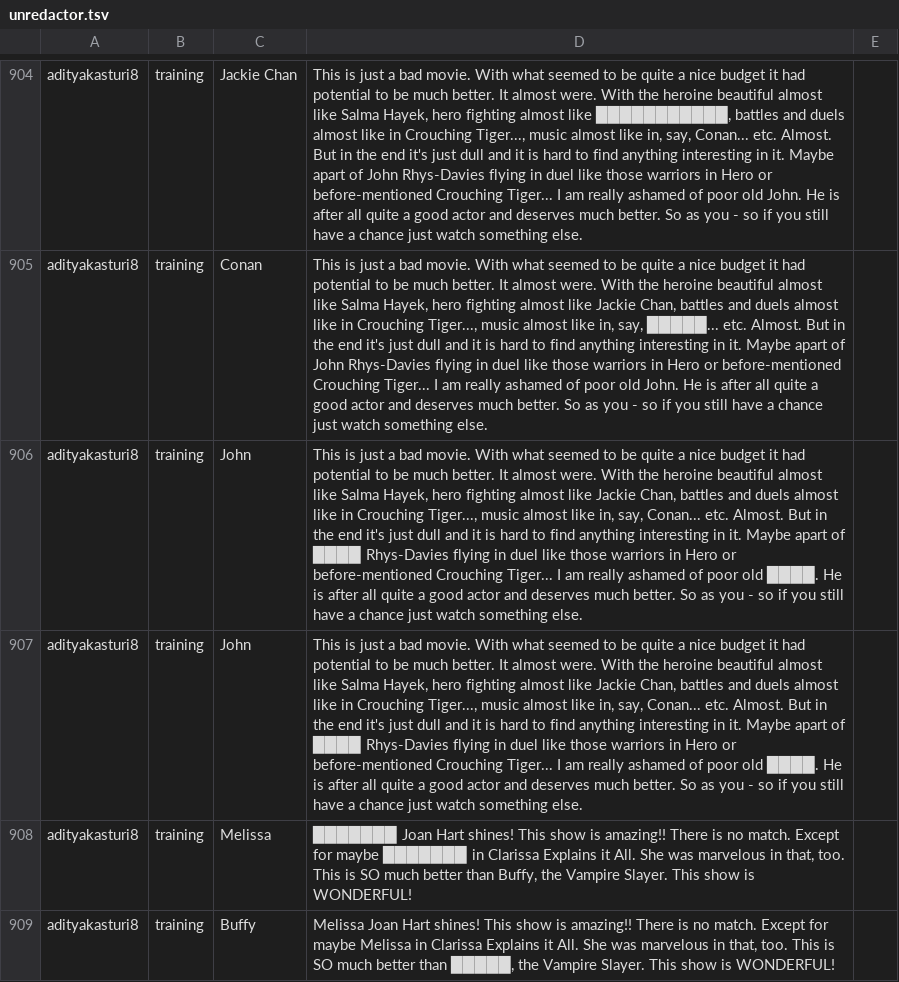
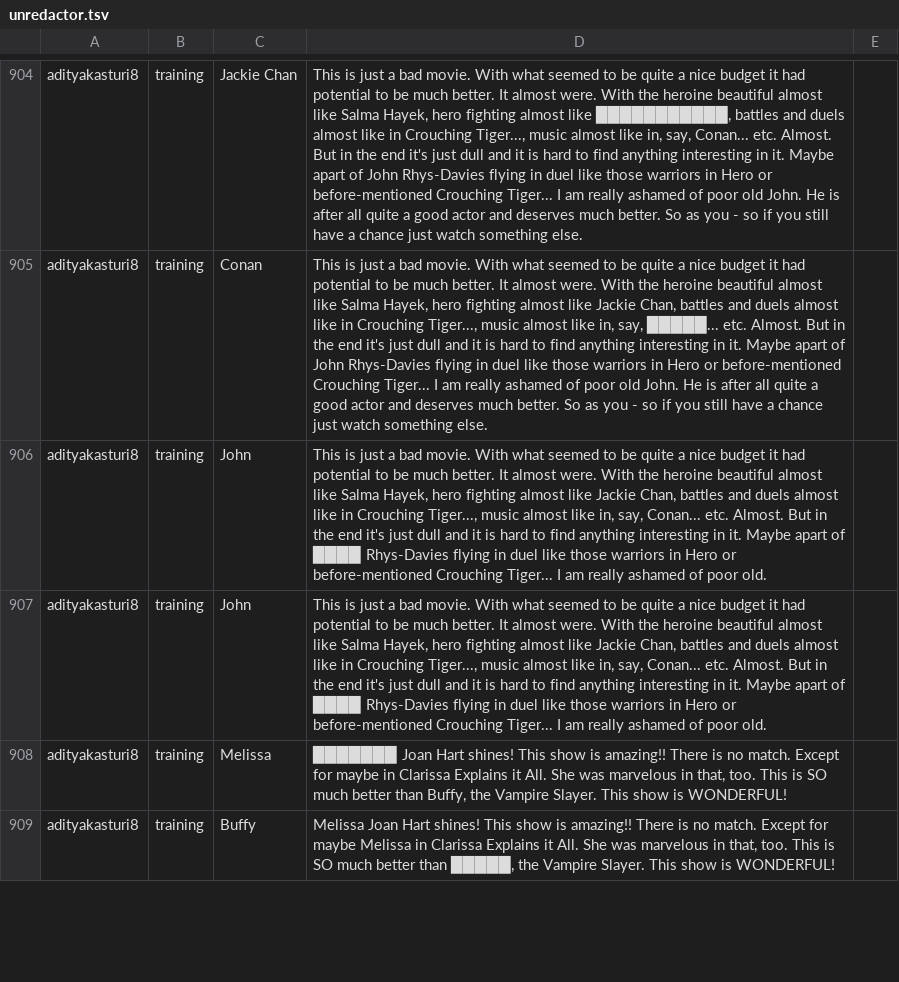
Before and after one commit to cegme/cs5293sp22, a TSV file: unredactor.tsv, drawn as a sheet; only a part is shown, gaps mark what is left out; the diff covers the shown part only; the diff names each change by its address in the sheet, - before the commit and + after, or states it on an @@ line.

```diff
--- a/unredactor.tsv
+++ b/unredactor.tsv
-D906:D907: …of poor old ████. He is after all quite a good actor and deserves much better. So as you - so if you still have a chance just watch something else.
+D906:D907: …of poor old.
-D908: …for maybe ███████ in Clarissa…
+D908: …for maybe in Clarissa…
```
Also changed, not shown: 1 removed row and 20 edited cells elsewhere in this file.
